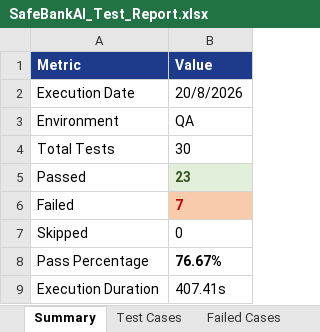
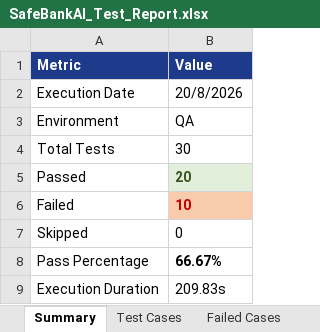
Before and after one commit to amulyaammu123/bank_ai_web, an Excel workbook: safebank-web/excel/SafeBankAI_Test_Report.xlsx, sheet Summary, drawn as a sheet; values as stored, in another font and other column widths than the file's, no borders; the diff names each change by its address in the sheet, - before the commit and + after, or states it on an @@ line.

```diff
--- a/safebank-web/excel/SafeBankAI_Test_Report.xlsx (sheet Summary)
+++ b/safebank-web/excel/SafeBankAI_Test_Report.xlsx (sheet Summary)
-B5 (Value): 23
+B5 (Value): 20
-B6 (Value): 7
+B6 (Value): 10
-B8 (Value): 76.67%
+B8 (Value): 66.67%
-B9 (Value): 407.41s
+B9 (Value): 209.83s
```
Also changed, not shown: sheet Execution Logs, sheet Test Cases, sheet Failed Cases, sheet Browser Execution Results, 2 other files.
